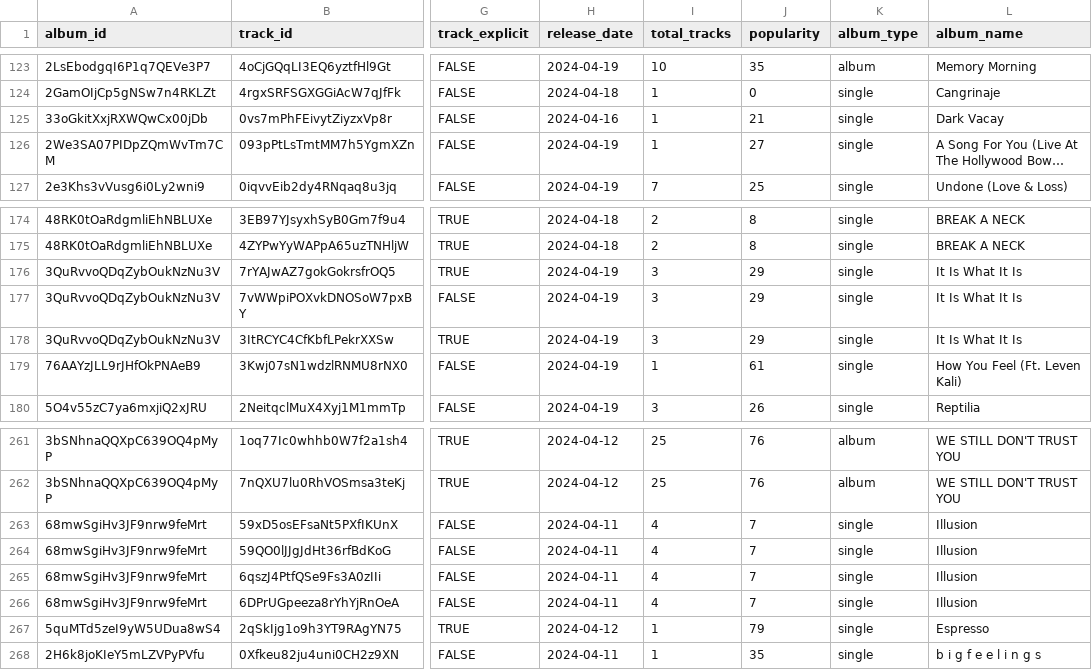
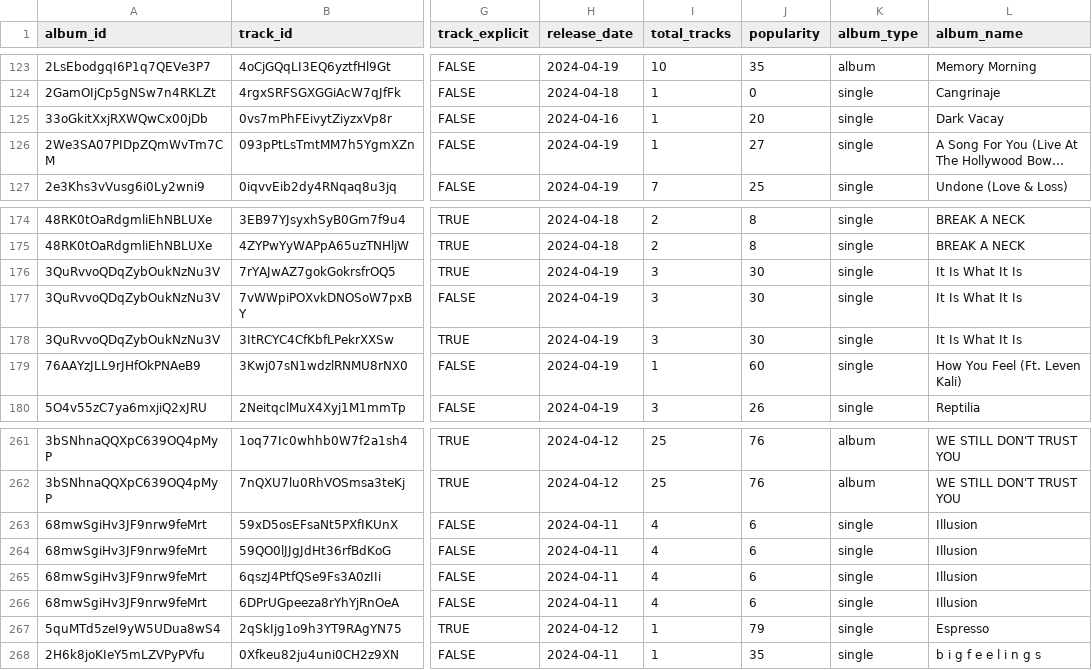
Before and after one commit to dayatucker/stat220_final, a CSV file: startfinal/data/new_releases_combined.csv, drawn as a sheet; only a part is shown, gaps mark what is left out; long unchanged cells end in …; the diff names each change by its address in the sheet, - before the commit and + after, or states it on an @@ line.

```diff
--- a/startfinal/data/new_releases_combined.csv
+++ b/startfinal/data/new_releases_combined.csv
-J125 (popularity): 21
+J125 (popularity): 20
-J176:J178 (popularity): 29
+J176:J178 (popularity): 30
-J179 (popularity): 61
+J179 (popularity): 60
-J263:J266 (popularity): 7
+J263:J266 (popularity): 6
```
Also changed, not shown: startfinal/data/combined_artists_tracks_2018_2024.csv, 2 other files.
